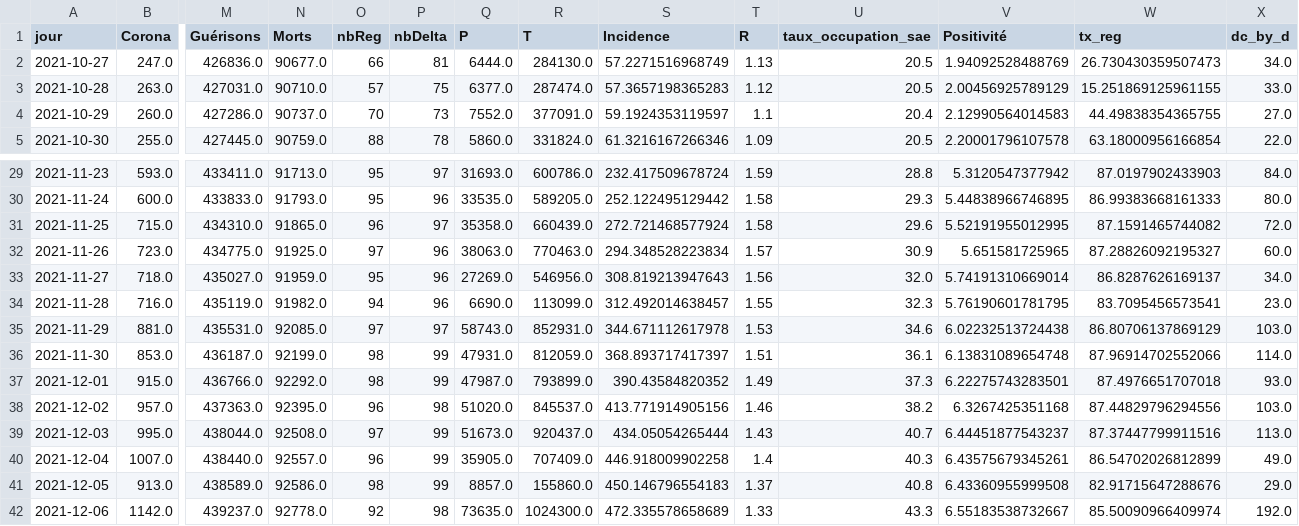
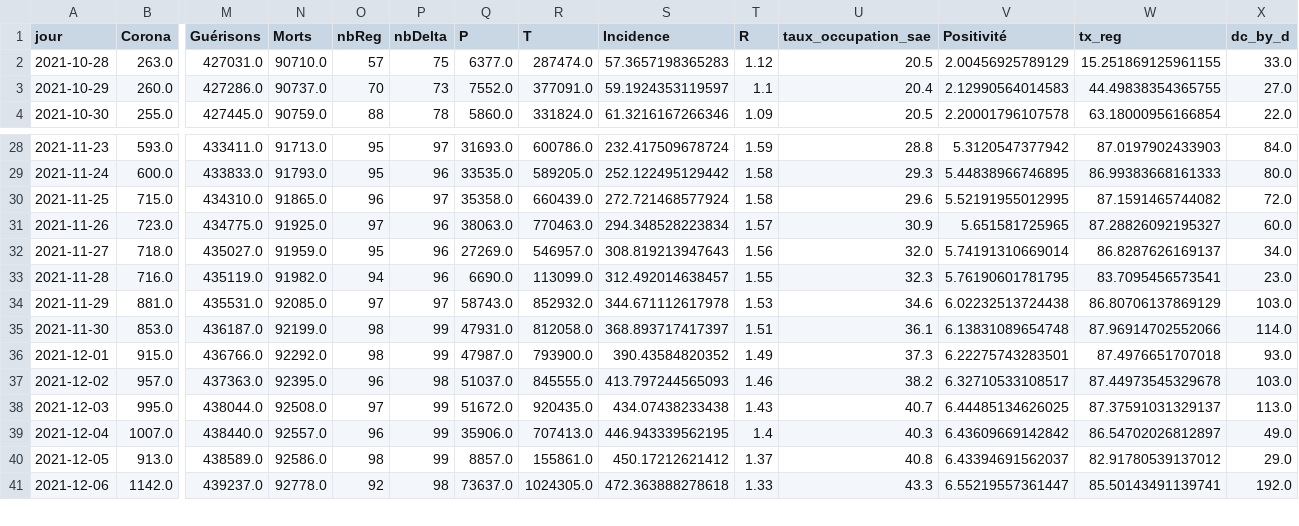
Before and after one commit to e-coucou/Rugby, a CSV file: html/data/fr_final_100.csv, drawn as a sheet; only a part is shown, gaps mark what is left out; removed rows and columns are numbered as before the commit, all else as after; rows hold the shown columns only; the diff covers the shown part only; the diff names each change by its address in the sheet, - before the commit and + after, or states it on an @@ line.

```diff
--- a/html/data/fr_final_100.csv
+++ b/html/data/fr_final_100.csv
-row 2: 2021-10-27 | 247.0 | 426836.0 | 90677.0 | 66 | 81 | 6444.0 | 284130.0 | 57.2271516968749 | 1.13 | 20.5 | 1.94092528488769 | 26.730430359507473 | 34.0
-R32 (T): 546956.0
+R32 (T): 546957.0
-R34 (T): 852931.0
+R34 (T): 852932.0
-R35 (T): 812059.0
+R35 (T): 812058.0
-R36 (T): 793899.0
+R36 (T): 793900.0
-Q37 (P): 51020.0
+Q37 (P): 51037.0
-R37 (T): 845537.0
+R37 (T): 845555.0
-S37 (Incidence): 413.771914905156
+S37 (Incidence): 413.797244565093
-V37 (Positivité): 6.3267425351168
+V37 (Positivité): 6.32710533108517
-W37 (tx_reg): 87.44829796294556
+W37 (tx_reg): 87.44973545329678
-Q38 (P): 51673.0
+Q38 (P): 51672.0
-R38 (T): 920437.0
+R38 (T): 920435.0
-S38 (Incidence): 434.05054265444
+S38 (Incidence): 434.07438233438
-V38 (Positivité): 6.44451877543237
+V38 (Positivité): 6.44485134626025
-W38 (tx_reg): 87.37447799911516
+W38 (tx_reg): 87.37591031329137
-Q39 (P): 35905.0
+Q39 (P): 35906.0
-R39 (T): 707409.0
+R39 (T): 707413.0
-S39 (Incidence): 446.918009902258
+S39 (Incidence): 446.943339562195
-V39 (Positivité): 6.43575679345261
+V39 (Positivité): 6.43609669142842
-W39 (tx_reg): 86.54702026812899
+W39 (tx_reg): 86.54702026812897
-R40 (T): 155860.0
+R40 (T): 155861.0
-S40 (Incidence): 450.146796554183
+S40 (Incidence): 450.17212621412
-V40 (Positivité): 6.43360955999508
+V40 (Positivité): 6.43394691562037
-W40 (tx_reg): 82.91715647288676
+W40 (tx_reg): 82.91780539137012
-Q41 (P): 73635.0
+Q41 (P): 73637.0
-R41 (T): 1024300.0
+R41 (T): 1024305.0
-S41 (Incidence): 472.335578658689
+S41 (Incidence): 472.363888278618
-V41 (Positivité): 6.55183538732667
+V41 (Positivité): 6.55219557361447
-W41 (tx_reg): 85.50090966409974
+W41 (tx_reg): 85.50143491139741
```
Also changed, not shown: 1 added row and 112 edited cells elsewhere in this file, html/data/fr_final.csv, html/data/h_date.csv, 5 other files.
